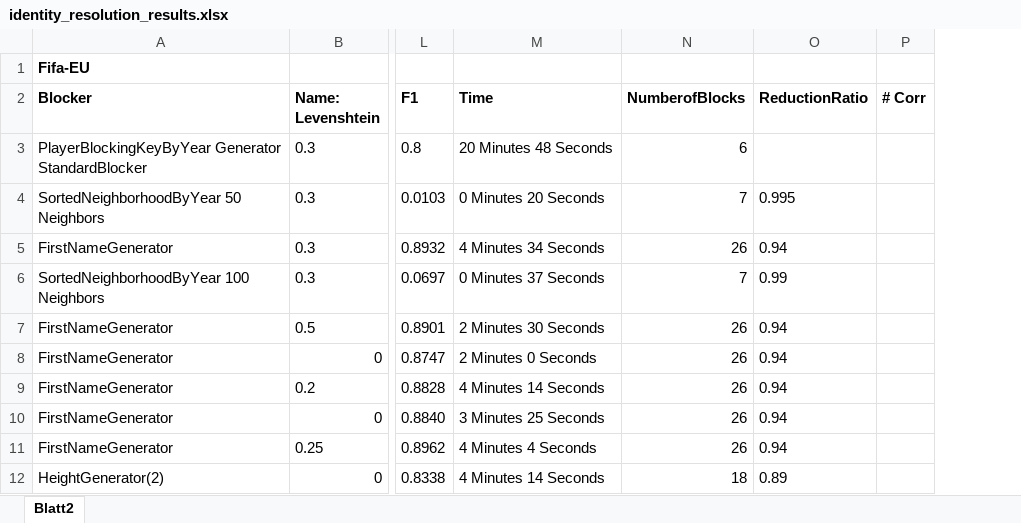
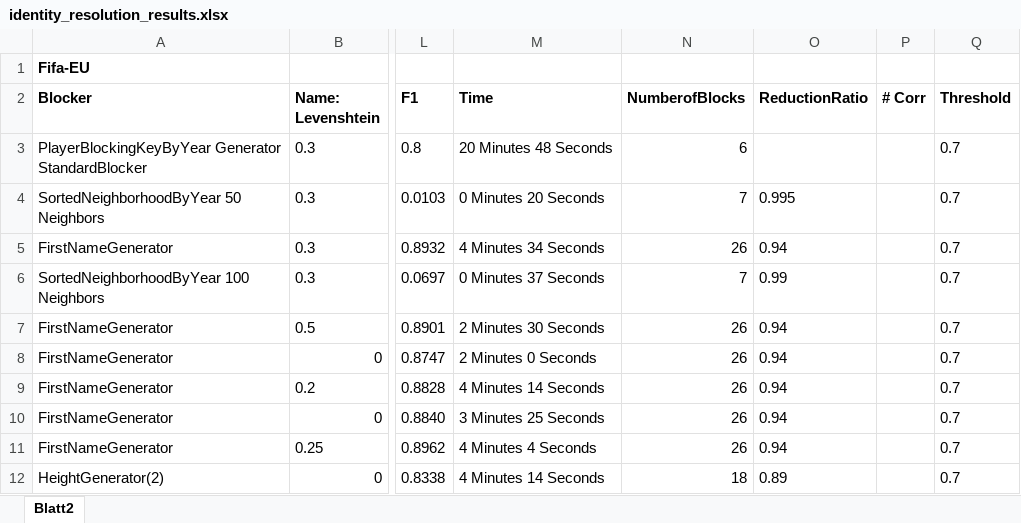
Before and after one commit to janapfeffer/WDI_2019, an Excel workbook: IdentityResolutionExperimentation/identity_resolution_results.xlsx, sheet Blatt2, drawn as a sheet; only a part is shown, gaps mark what is left out; values as stored, in another font and other column widths than the file's, no borders; the diff covers the shown part only; the diff names each change by its address in the sheet, - before the commit and + after, or states it on an @@ line.

Commit message:
update result file

```diff
--- a/IdentityResolutionExperimentation/identity_resolution_results.xlsx (sheet Blatt2)
+++ b/IdentityResolutionExperimentation/identity_resolution_results.xlsx (sheet Blatt2)
+column Q (Threshold), rows 3-12: all 0.7
```
Also changed, not shown: 3 added rows and 29 edited cells elsewhere in this sheet.
